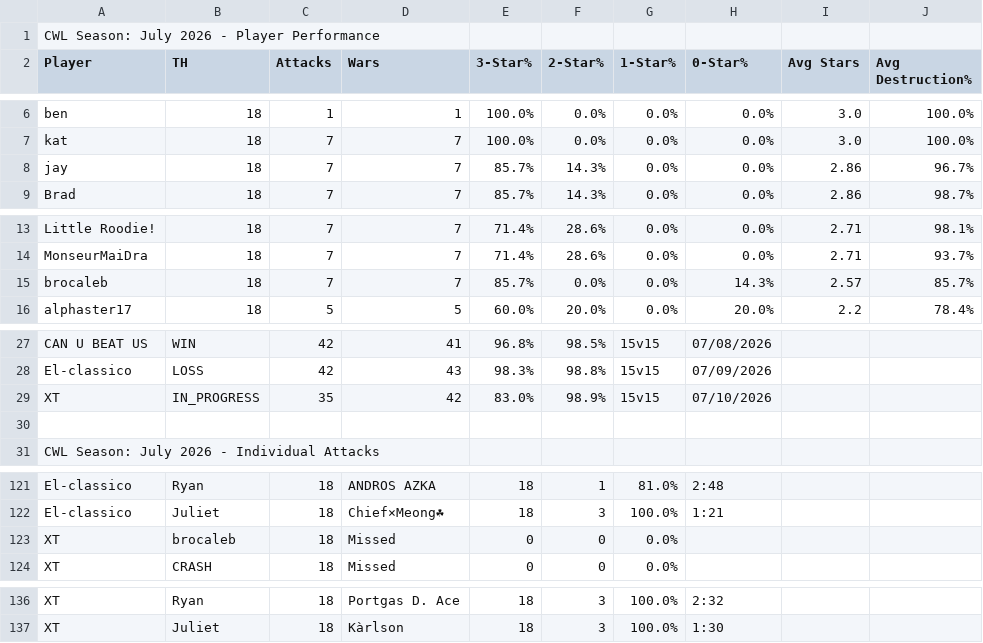
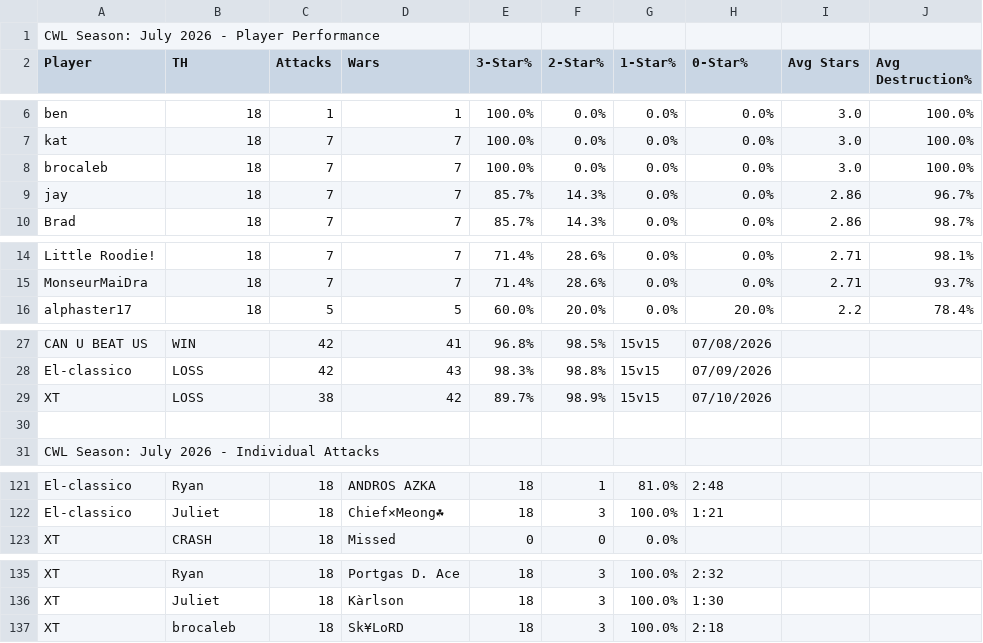
Before and after one commit to Silvester13-SOS/clash-war-analytics, a CSV file: docs/data/cwl-season/2026-7.csv, drawn as a sheet; only a part is shown, gaps mark what is left out; removed rows and columns are numbered as before the commit, all else as after; the diff names each change by its address in the sheet, - before the commit and + after, or states it on an @@ line.

```diff
--- a/docs/data/cwl-season/2026-7.csv
+++ b/docs/data/cwl-season/2026-7.csv
+row 8: brocaleb | 18 | 7 | 7 | 100.0% | 0.0% | 0.0% | 0.0% | 3.0 | 100.0%
-row 15: brocaleb | 18 | 7 | 7 | 85.7% | 0.0% | 0.0% | 14.3% | 2.57 | 85.7%
-B29 (TH): IN_PROGRESS
+B29 (TH): LOSS
-C29 (Attacks): 35
+C29 (Attacks): 38
-E29 (3-Star%): 83.0%
+E29 (3-Star%): 89.7%
-row 123: XT | brocaleb | 18 | Missed | 0 | 0 | 0.0%
+row 137: XT | brocaleb | 18 | Sk¥LoRD | 18 | 3 | 100.0% | 2:18
```
Also changed, not shown: 26 other files.
